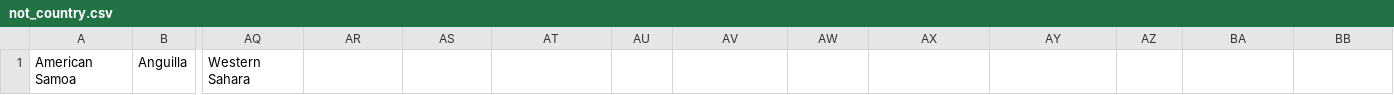
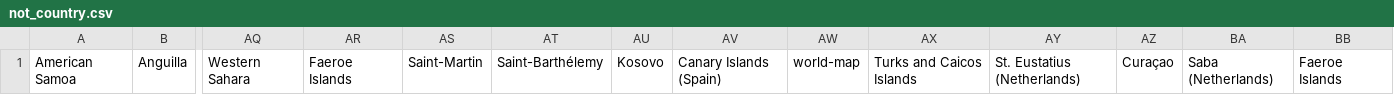
Before and after one commit to fbarros86/RPCW_projeto, a CSV file: preprocess/not_country.csv, drawn as a sheet; only a part is shown, gaps mark what is left out; the diff names each change by its address in the sheet, - before the commit and + after, or states it on an @@ line.

```diff
--- a/preprocess/not_country.csv
+++ b/preprocess/not_country.csv
-AR1: (empty)
+AR1: Faeroe Islands
-AS1: (empty)
+AS1: Saint-Martin
-AT1: (empty)
+AT1: Saint-Barthélemy
-AU1: (empty)
+AU1: Kosovo
-AV1: (empty)
+AV1: Canary Islands (Spain)
-AW1: (empty)
+AW1: world-map
-AX1: (empty)
+AX1: Turks and Caicos Islands
-AY1: (empty)
+AY1: St. Eustatius (Netherlands)
-AZ1: (empty)
+AZ1: Curaçao
-BA1: (empty)
+BA1: Saba (Netherlands)
-BB1: (empty)
+BB1: Faeroe Islands
```
Also changed, not shown: 10 other files.
